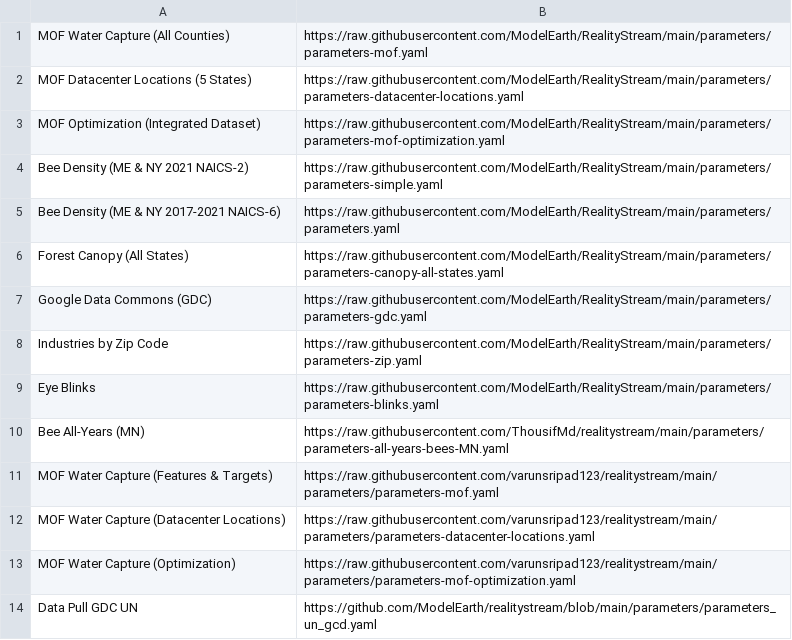
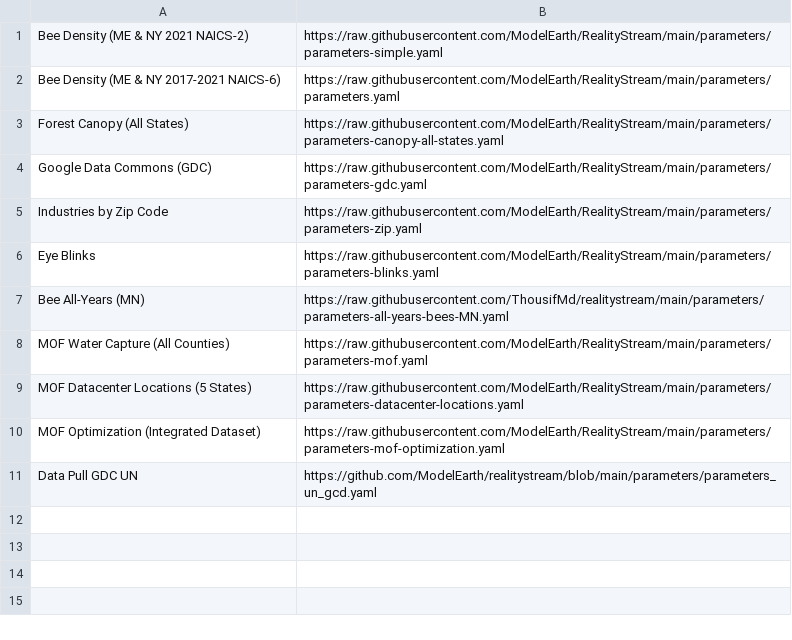
Before and after one commit to ModelEarth/realitystream, a CSV file: parameters/parameter-paths.csv, drawn as a sheet.

Commit message:
Update parameter paths and remove duplicates
Removed duplicate entries for MOF Water Capture and added a new entry for Data Pull GDC UN.

```diff
--- a/parameters/parameter-paths.csv
+++ b/parameters/parameter-paths.csv
@@ -1,4 +1 @@
-MOF Water Capture (All Counties),https://raw.githubusercontent.com/ModelEarth/RealityStream/main/parameters/parameters-mof.yaml
-MOF Datacenter Locations (5 States),https://raw.githubusercontent.com/ModelEarth/RealityStream/main/parameters/parameters-datacenter-locations.yaml
-MOF Optimization (Integrated Dataset),https://raw.githubusercontent.com/ModelEarth/RealityStream/main/parameters/parameters-mof-optimization.yaml
 Bee Density (ME & NY 2021 NAICS-2),https://raw.githubusercontent.com/ModelEarth/RealityStream/main/parameters/parameters-simple.yaml
@@ -10,5 +7,5 @@ Eye Blinks,https://raw.githubusercontent.com/ModelEarth/RealityStream/main/param
 Bee All-Years (MN),https://raw.githubusercontent.com/ThousifMd/realitystream/main/parameters/parameters-all-years-bees-MN.yaml
-MOF Water Capture (Features & Targets),https://raw.githubusercontent.com/varunsripad123/realitystream/main/parameters/parameters-mof.yaml
-MOF Water Capture (Datacenter Locations),https://raw.githubusercontent.com/varunsripad123/realitystream/main/parameters/parameters-datacenter-locations.yaml
-MOF Water Capture (Optimization),https://raw.githubusercontent.com/varunsripad123/realitystream/main/parameters/parameters-mof-optimization.yaml
+MOF Water Capture (All Counties),https://raw.githubusercontent.com/ModelEarth/RealityStream/main/parameters/parameters-mof.yaml
+MOF Datacenter Locations (5 States),https://raw.githubusercontent.com/ModelEarth/RealityStream/main/parameters/parameters-datacenter-locations.yaml
+MOF Optimization (Integrated Dataset),https://raw.githubusercontent.com/ModelEarth/RealityStream/main/parameters/parameters-mof-optimization.yaml
 Data Pull GDC UN, https://github.com/ModelEarth/realitystream/blob/main/parameters/parameters_un_gcd.yaml
```
